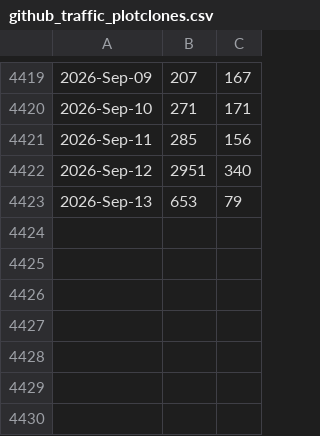
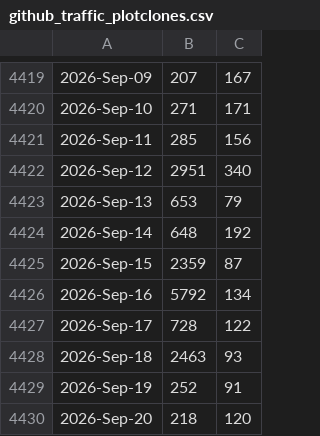
Before and after one commit to libMesh/libmesh, a CSV file: doc/statistics/github_traffic_plotclones.csv, drawn as a sheet; only a part is shown, gaps mark what is left out.

Commit message:
Update traffic.

```diff
--- a/doc/statistics/github_traffic_plotclones.csv
+++ b/doc/statistics/github_traffic_plotclones.csv
@@ -4423 +4423,8 @@
 2026-Sep-13,653,79
+2026-Sep-14,648,192
+2026-Sep-15,2359,87
+2026-Sep-16,5792,134
+2026-Sep-17,728,122
+2026-Sep-18,2463,93
+2026-Sep-19,252,91
+2026-Sep-20,218,120
```
Also changed, not shown: doc/statistics/github_traffic_plotviews.csv.
